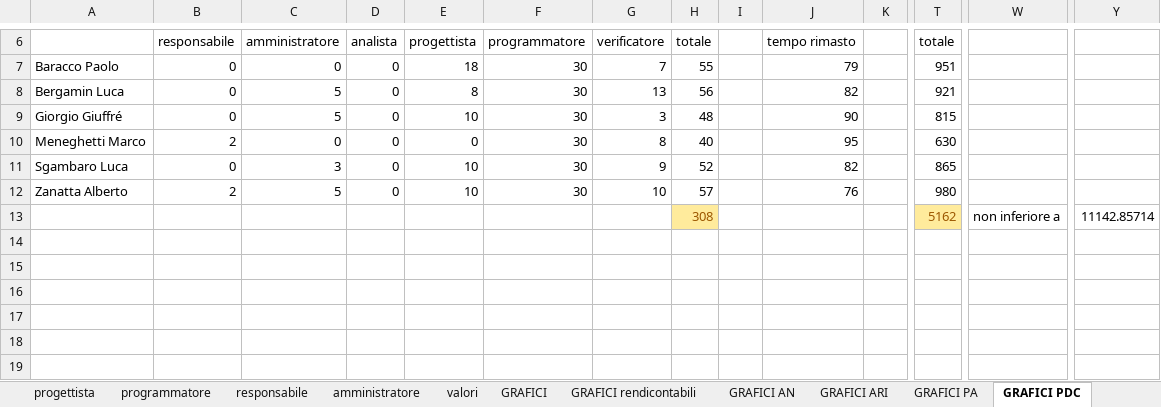
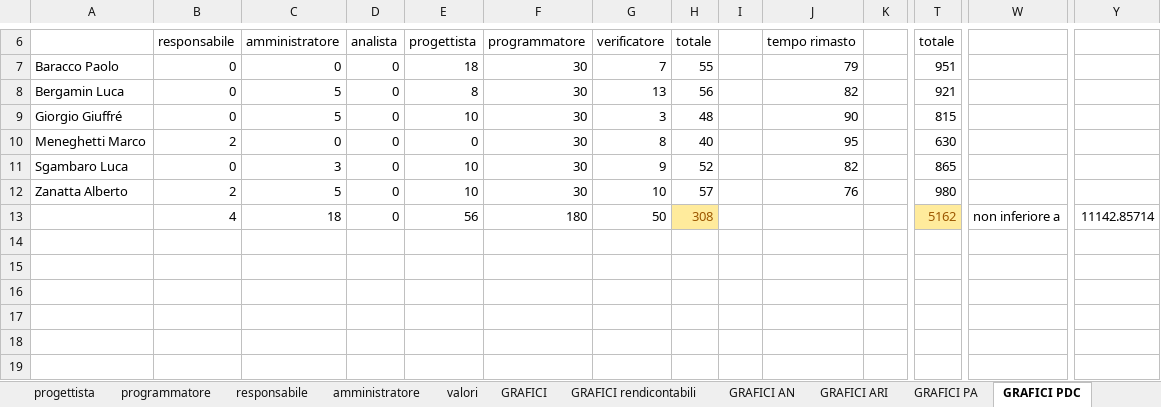
Before and after one commit to hivex-unipd/swedesigner-doc, an Excel workbook: Esterni/Piano_di_progetto/files/grafici.xlsx, sheet GRAFICI PDC, drawn as a sheet; only a part is shown, gaps mark what is left out; values as stored, in another font and other column widths than the file's, no borders; charts and pictures and conditional formats not drawn; removed rows and columns are numbered as before the commit, all else as after; rows hold the shown columns only; the diff names each change by its address in the sheet, - before the commit and + after, or states it on an @@ line.

```diff
--- a/Esterni/Piano_di_progetto/files/grafici.xlsx (sheet GRAFICI PDC)
+++ b/Esterni/Piano_di_progetto/files/grafici.xlsx (sheet GRAFICI PDC)
-row 13:  |  |  |  |  |  |  | 308 |  |  |  | 5162 | non inferiore a | 11142.85714
+row 13:  | 4 | 18 | 0 | 56 | 180 | 50 | 308 |  |  |  | 5162 | non inferiore a | 11142.85714
```
Also changed, not shown: sheet GRAFICI PA, charts or pictures, Esterni/Piano_di_progetto/files/graficiPDC.xlsx.
